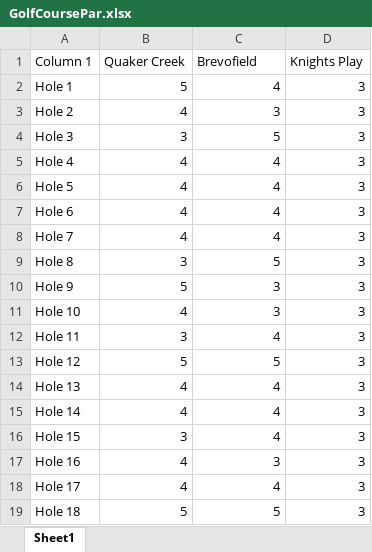
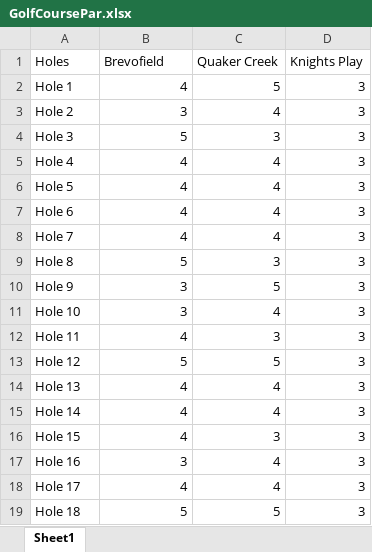
Before and after one commit to victorenj/Golf, an Excel workbook: GolfCoursePar.xlsx, sheet Sheet1, drawn as a sheet; values as stored, in another font and other column widths than the file's, no cell formats; charts and pictures and table styles not drawn; removed rows and columns are numbered as before the commit, all else as after; the diff names each change by its address in the sheet, - before the commit and + after, or states it on an @@ line.

```diff
--- a/GolfCoursePar.xlsx (sheet Sheet1)
+++ b/GolfCoursePar.xlsx (sheet Sheet1)
-row 1: Column 1 | Quaker Creek | Brevofield | Knights Play
+row 1: Holes | Brevofield | Quaker Creek | Knights Play
-B2: 5
+B2: 4
-C2: 4
+C2: 5
-B3: 4
+B3: 3
-C3: 3
+C3: 4
-B4: 3
+B4: 5
-C4: 5
+C4: 3
-B9: 3
+B9: 5
-C9: 5
+C9: 3
-B10: 5
+B10: 3
-C10: 3
+C10: 5
-B11: 4
+B11: 3
-C11: 3
+C11: 4
-B12: 3
+B12: 4
-C12: 4
+C12: 3
-B16: 3
+B16: 4
-C16: 4
+C16: 3
-B17: 4
+B17: 3
-C17: 3
+C17: 4
```
Also changed, not shown: cell formats, charts or pictures, 2 other files.
